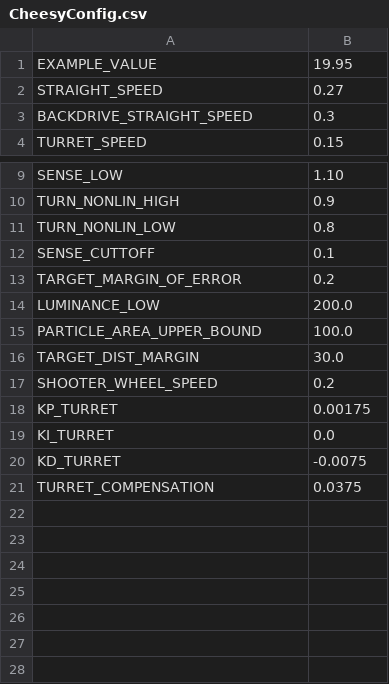
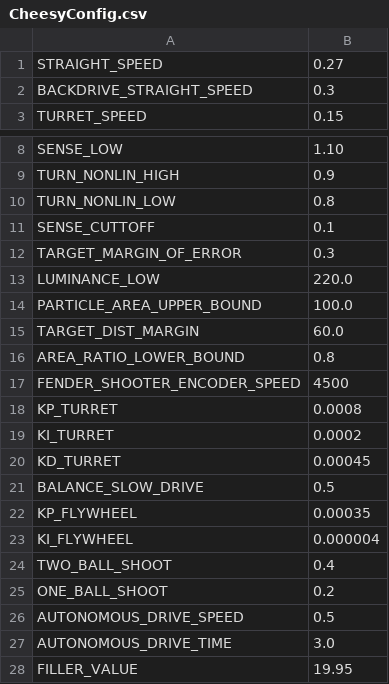
Before and after one commit to wiredcats/Wiredcats2012, a CSV file: CSV/CheesyConfig.csv, drawn as a sheet; only a part is shown, gaps mark what is left out.

Commit message:
Stable Practice Bot minus autoturret plus shooter PID

```diff
--- a/CSV/CheesyConfig.csv
+++ b/CSV/CheesyConfig.csv
@@ -1,2 +1 @@
-EXAMPLE_VALUE,					19.95
 STRAIGHT_SPEED,					0.27
@@ -12,10 +11,18 @@ TURN_NONLIN_LOW,				0.8
 SENSE_CUTTOFF,					0.1
-TARGET_MARGIN_OF_ERROR,			0.2
-LUMINANCE_LOW,					200.0
+TARGET_MARGIN_OF_ERROR,			0.3
+LUMINANCE_LOW,					220.0
 PARTICLE_AREA_UPPER_BOUND,		100.0
-TARGET_DIST_MARGIN,				30.0
-SHOOTER_WHEEL_SPEED,			0.2
-KP_TURRET,						0.00175
-KI_TURRET,						0.0
-KD_TURRET,						-0.0075
-TURRET_COMPENSATION,			0.0375
+TARGET_DIST_MARGIN,				60.0
+AREA_RATIO_LOWER_BOUND,			0.8
+FENDER_SHOOTER_ENCODER_SPEED,	4500
+KP_TURRET,						0.0008
+KI_TURRET,						0.0002
+KD_TURRET,						0.00045
+BALANCE_SLOW_DRIVE,				0.5
+KP_FLYWHEEL,					0.00035
+KI_FLYWHEEL,					0.000004
+TWO_BALL_SHOOT,					0.4
+ONE_BALL_SHOOT,					0.2
+AUTONOMOUS_DRIVE_SPEED,			0.5
+AUTONOMOUS_DRIVE_TIME,			3.0
+FILLER_VALUE,					19.95
```
Also changed, not shown: 37 other files.
